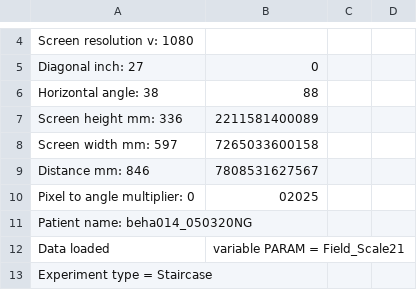
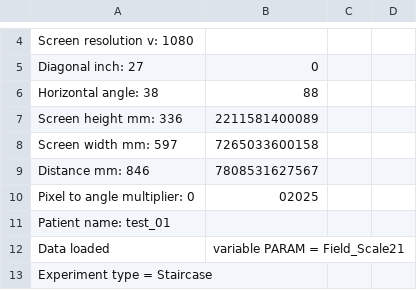
Before and after one commit to marco-create/Python-myPhD_LogFiles, a CSV file: Viscacha_LogFile.csv (was 20200305_0941.csv), drawn as a sheet; only a part is shown, gaps mark what is left out.

Commit message:
Update and rename 20200305_0941.csv to Viscacha_LogFile.csv

```diff
--- a/20200305_0941.csv
+++ b/Viscacha_LogFile.csv
@@ -10,3 +10,3 @@ Distance mm: 846,7808531627567
 Pixel to angle multiplier: 0,02025
-Patient name: beha014_050320NG
+Patient name: test_01
 Data loaded, variable PARAM = Field_Scale21
```
